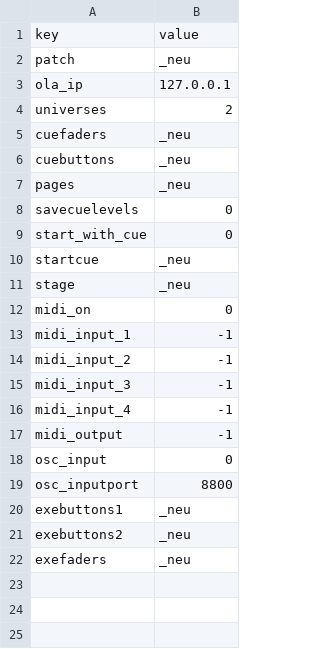
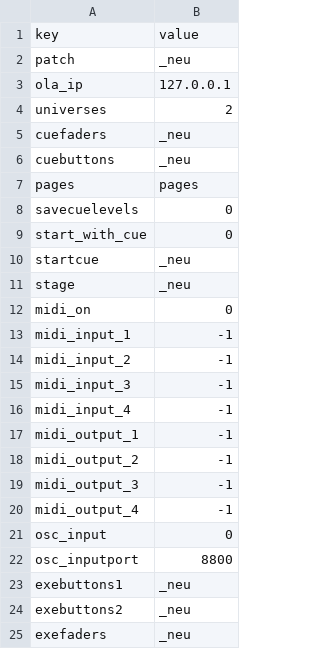
Before and after one commit to GuntherSe/clubdmx_code, a CSV file: dmx/config/_neu.csv, drawn as a sheet.

```diff
--- a/dmx/config/_neu.csv
+++ b/dmx/config/_neu.csv
@@ -6,3 +6,3 @@ cuefaders,_neu
 cuebuttons,_neu
-pages,_neu
+pages,pages
 savecuelevels,0
@@ -16,3 +16,6 @@ midi_input_3,-1
 midi_input_4,-1
-midi_output,-1
+midi_output_1,-1
+midi_output_2,-1
+midi_output_3,-1
+midi_output_4,-1
 osc_input,0
```
Also changed, not shown: dmx/layout.csv, 20 other files.
